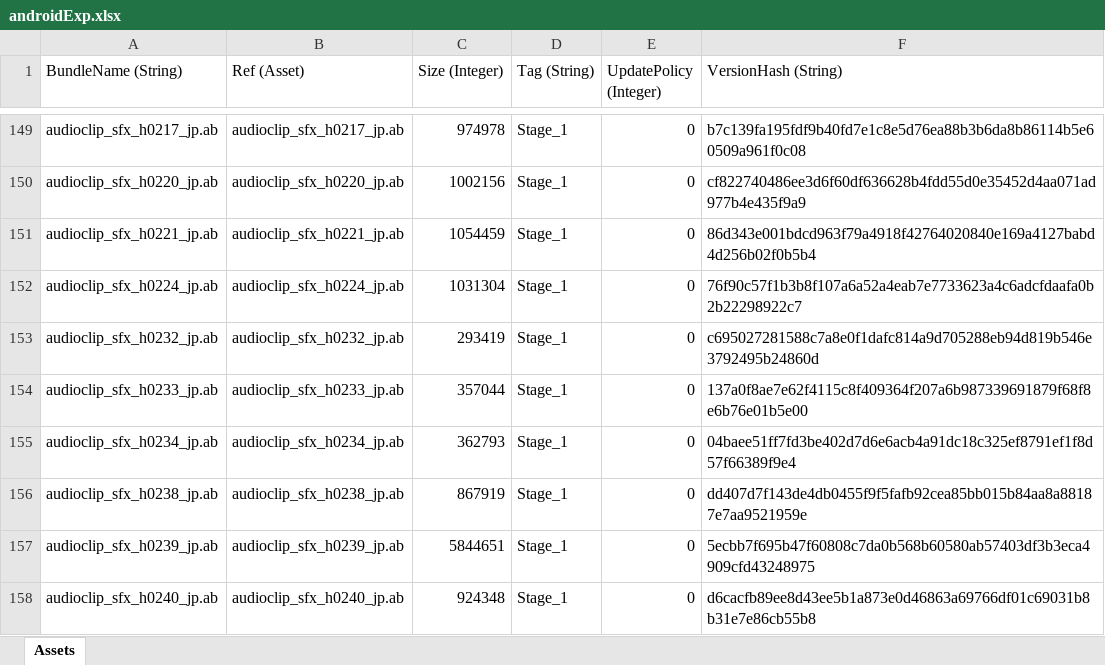
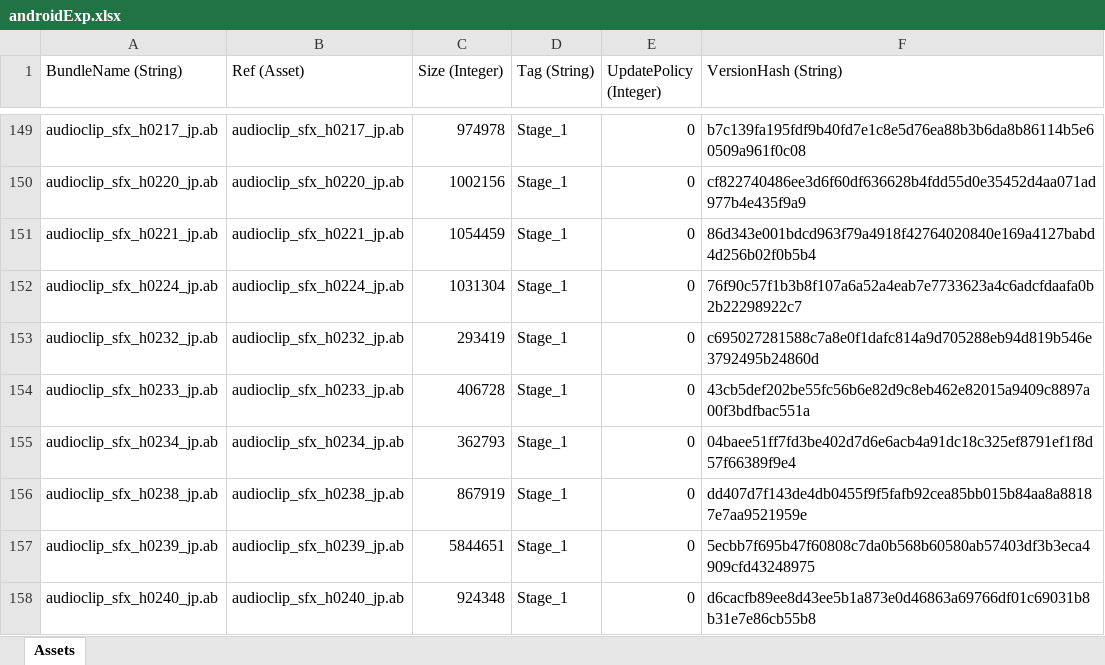
Before and after one commit to stu43005/sdorica-wiki-bot, an Excel workbook: client_gamedata/androidExp.xlsx, sheet Assets, drawn as a sheet; only a part is shown, gaps mark what is left out; values as stored, in another font and other column widths than the file's, no borders; the diff names each change by its address in the sheet, - before the commit and + after, or states it on an @@ line.

```diff
--- a/client_gamedata/androidExp.xlsx (sheet Assets)
+++ b/client_gamedata/androidExp.xlsx (sheet Assets)
-C154 (Size (Integer)): 357044
+C154 (Size (Integer)): 406728
-F154 (VersionHash (String)): 137a0f8ae7e62f4115c8f409364f207a6b987339691879f68f8e6b76e01b5e00
+F154 (VersionHash (String)): 43cb5def202be55fc56b6e82d9c8eb462e82015a9409c8897a00f3bdfbac551a
```
Also changed, not shown: client_gamedata/charAssets.xlsx, 22 other files.
